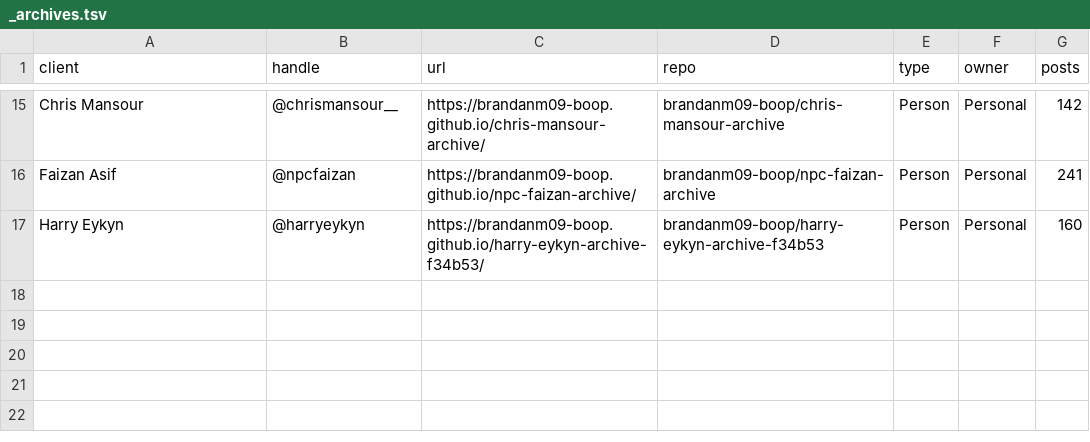
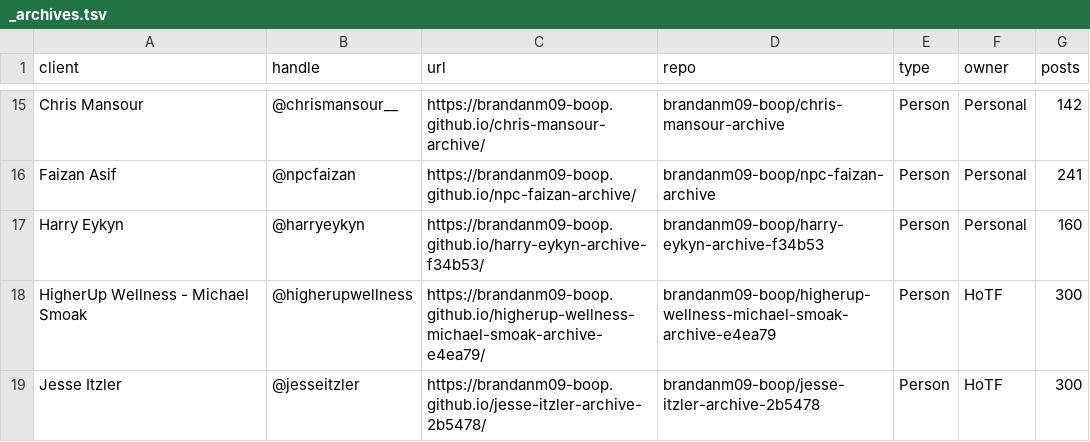
Before and after one commit to brandanm09-boop/client-archives, a TSV file: _archives.tsv, drawn as a sheet; only a part is shown, gaps mark what is left out.

Commit message:
add HigherUp Wellness + Jesse Itzler

```diff
--- a/_archives.tsv
+++ b/_archives.tsv
@@ -17 +17,3 @@ Faizan Asif	@npcfaizan	https://brandanm09-boop.github.io/npc-faizan-archive/	bra
 Harry Eykyn	@harryeykyn	https://brandanm09-boop.github.io/harry-eykyn-archive-f34b53/	brandanm09-boop/harry-eykyn-archive-f34b53	Person	Personal	160
+HigherUp Wellness - Michael Smoak	@higherupwellness	https://brandanm09-boop.github.io/higherup-wellness-michael-smoak-archive-e4ea79/	brandanm09-boop/higherup-wellness-michael-smoak-archive-e4ea79	Person	HoTF	300
+Jesse Itzler	@jesseitzler	https://brandanm09-boop.github.io/jesse-itzler-archive-2b5478/	brandanm09-boop/jesse-itzler-archive-2b5478	Person	HoTF	300
```
Also changed, not shown: 1 other file.
